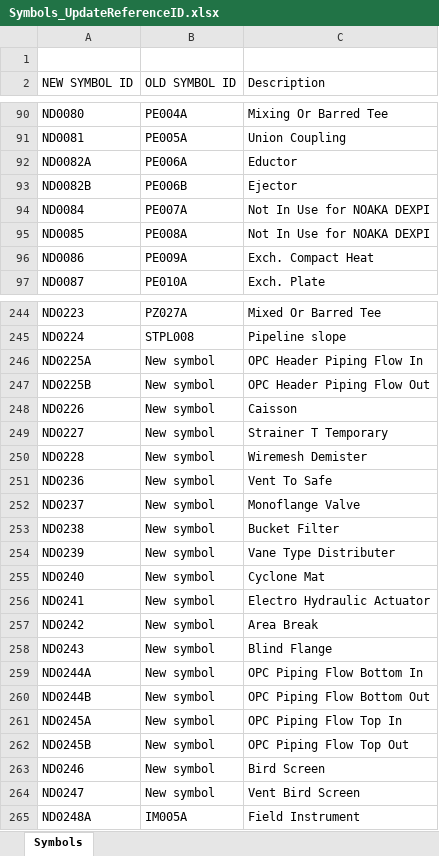
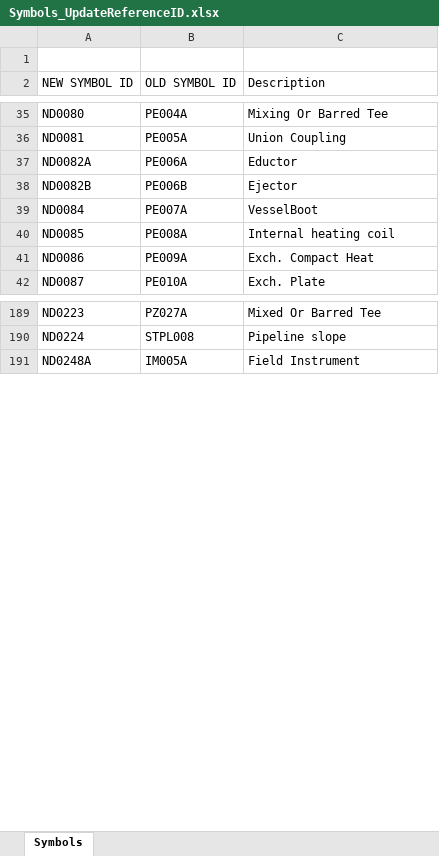
Before and after one commit to ToniaPedersen/DISCDEXPI, an Excel workbook: Symbols_UpdateReferenceID.xlsx, sheet Symbols, drawn as a sheet; only a part is shown, gaps mark what is left out; values as stored, in another font and other column widths than the file's, no cell formats; conditional formats not drawn; removed rows and columns are numbered as before the commit, all else as after; the diff covers the shown part only; the diff names each change by its address in the sheet, - before the commit and + after, or states it on an @@ line.

Commit message:
mod: mapping table without new symbols (already starting with 'ND')

```diff
--- a/Symbols_UpdateReferenceID.xlsx (sheet Symbols)
+++ b/Symbols_UpdateReferenceID.xlsx (sheet Symbols)
-C39 (Description): Not In Use for NOAKA DEXPI
+C39 (Description): VesselBoot
-C40 (Description): Not In Use for NOAKA DEXPI
+C40 (Description): Internal heating coil
-row 246: ND0225A | New symbol | OPC Header Piping Flow In
-row 247: ND0225B | New symbol | OPC Header Piping Flow Out
-row 248: ND0226 | New symbol | Caisson
-row 249: ND0227 | New symbol | Strainer T Temporary
-row 250: ND0228 | New symbol | Wiremesh Demister
-row 251: ND0236 | New symbol | Vent To Safe
-row 252: ND0237 | New symbol | Monoflange Valve
-row 253: ND0238 | New symbol | Bucket Filter
-row 254: ND0239 | New symbol | Vane Type Distributer
-row 255: ND0240 | New symbol | Cyclone Mat
-row 256: ND0241 | New symbol | Electro Hydraulic Actuator
-row 257: ND0242 | New symbol | Area Break
-row 258: ND0243 | New symbol | Blind Flange
-row 259: ND0244A | New symbol | OPC Piping Flow Bottom In
-row 260: ND0244B | New symbol | OPC Piping Flow Bottom Out
-row 261: ND0245A | New symbol | OPC Piping Flow Top In
-row 262: ND0245B | New symbol | OPC Piping Flow Top Out
-row 263: ND0246 | New symbol | Bird Screen
-row 264: ND0247 | New symbol | Vent Bird Screen
```
Also changed, not shown: 61 removed rows and 10 edited cells elsewhere in this sheet, cell formats.
